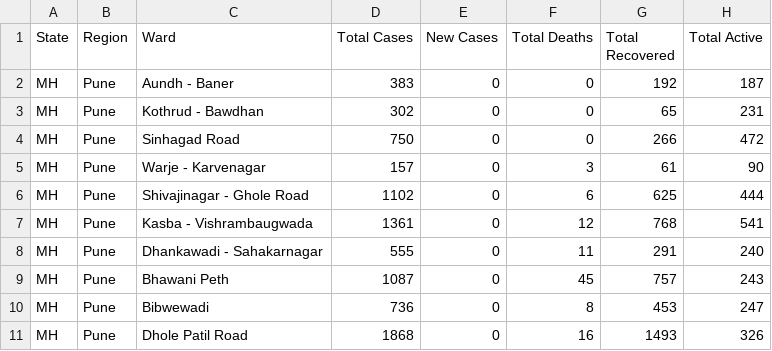
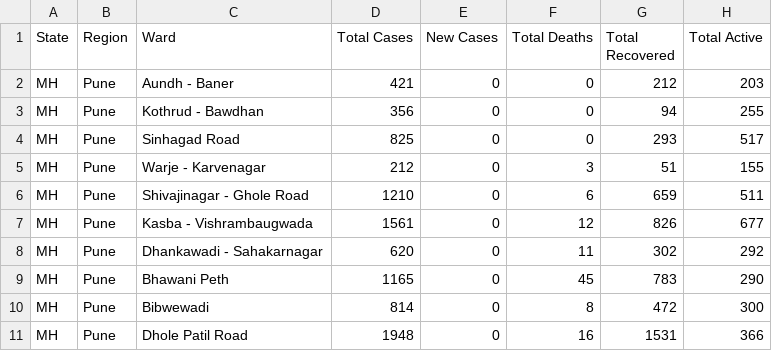
Before and after one commit to omkarmarkad/COVID19-Pune, a CSV file: daily-wardwise.csv, drawn as a sheet; only a part is shown; the diff covers the shown part only.

```diff
--- a/daily-wardwise.csv
+++ b/daily-wardwise.csv
@@ -1,11 +1,11 @@
 State,Region,Ward,Total Cases,New Cases,Total Deaths,Total Recovered,Total Active
-MH,Pune,Aundh - Baner,383,0,0,192,187
-MH,Pune,Kothrud - Bawdhan ,302,0,0,65,231
-MH,Pune,Sinhagad Road ,750,0,0,266,472
-MH,Pune,Warje - Karvenagar ,157,0,3,61,90
-MH,Pune,Shivajinagar - Ghole Road,1102,0,6,625,444
-MH,Pune,Kasba - Vishrambaugwada,1361,0,12,768,541
-MH,Pune,Dhankawadi - Sahakarnagar ,555,0,11,291,240
-MH,Pune,Bhawani Peth ,1087,0,45,757,243
-MH,Pune,Bibwewadi ,736,0,8,453,247
-MH,Pune,Dhole Patil Road ,1868,0,16,1493,326
+MH,Pune,Aundh - Baner,421,0,0,212,203
+MH,Pune,Kothrud - Bawdhan ,356,0,0,94,255
+MH,Pune,Sinhagad Road ,825,0,0,293,517
+MH,Pune,Warje - Karvenagar ,212,0,3,51,155
+MH,Pune,Shivajinagar - Ghole Road,1210,0,6,659,511
+MH,Pune,Kasba - Vishrambaugwada,1561,0,12,826,677
+MH,Pune,Dhankawadi - Sahakarnagar ,620,0,11,302,292
+MH,Pune,Bhawani Peth ,1165,0,45,783,290
+MH,Pune,Bibwewadi ,814,0,8,472,300
+MH,Pune,Dhole Patil Road ,1948,0,16,1531,366
```
Also changed, not shown: 18 edited cells elsewhere in this file, timeseries-case-counts.csv, timeseries-ward-wise.csv.
